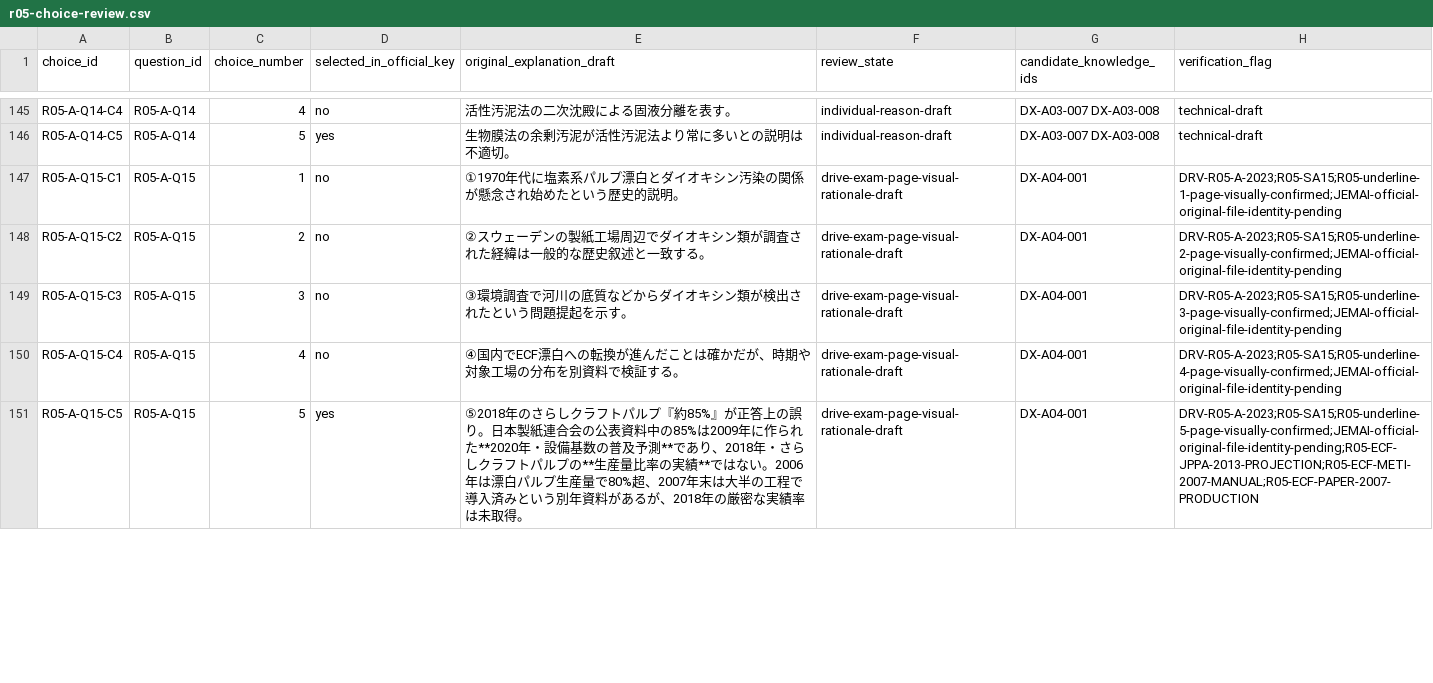
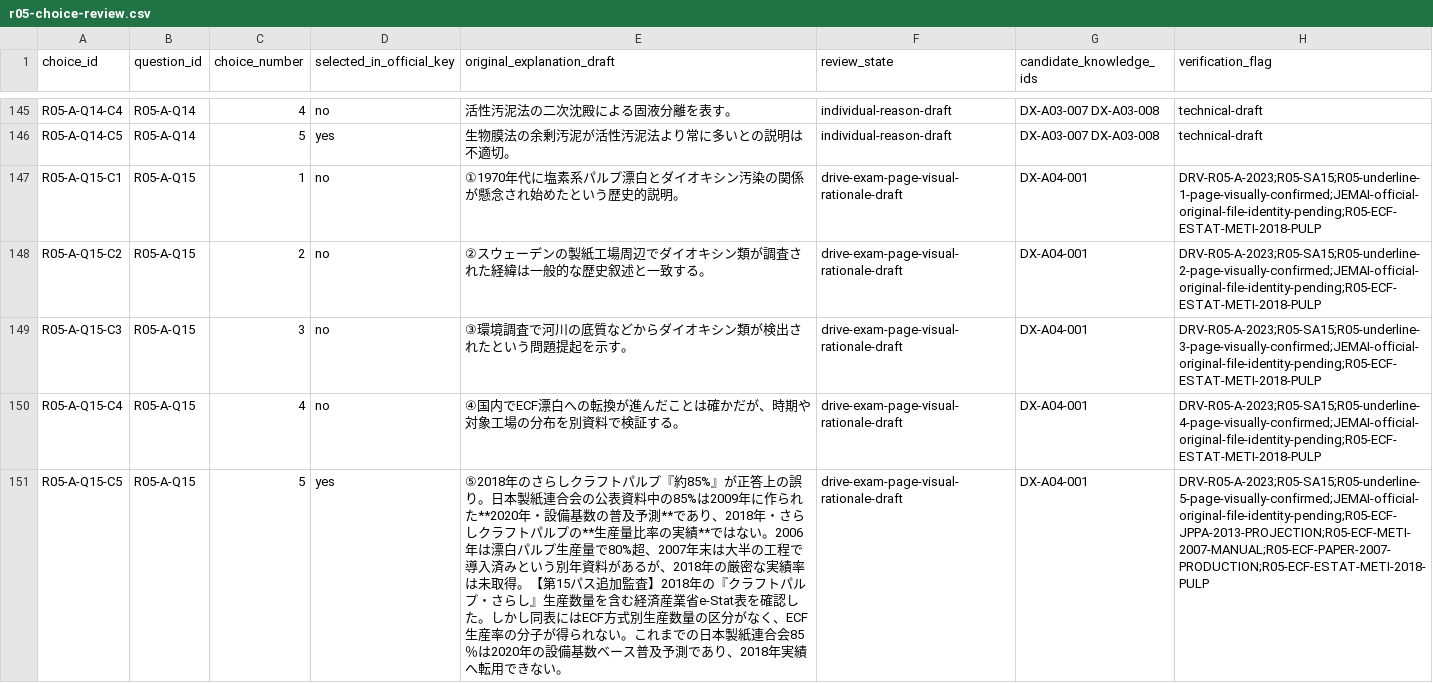
Before and after one commit to rhodanus2179/dioxin-studyware, a CSV file: docs/research/r05-choice-review.csv, drawn as a sheet; only a part is shown, gaps mark what is left out; the diff covers the shown part only; the diff names each change by its address in the sheet, - before the commit and + after, or states it on an @@ line.

```diff
--- a/docs/research/r05-choice-review.csv
+++ b/docs/research/r05-choice-review.csv
-H147 (verification_flag): DRV-R05-A-2023;R05-SA15;R05-underline-1-page-visually-confirmed;JEMAI-official-original-file-identity-pending
+H147 (verification_flag): DRV-R05-A-2023;R05-SA15;R05-underline-1-page-visually-confirmed;JEMAI-official-original-file-identity-pending;R05-ECF-ESTAT-METI-2018-PULP
-H148 (verification_flag): DRV-R05-A-2023;R05-SA15;R05-underline-2-page-visually-confirmed;JEMAI-official-original-file-identity-pending
+H148 (verification_flag): DRV-R05-A-2023;R05-SA15;R05-underline-2-page-visually-confirmed;JEMAI-official-original-file-identity-pending;R05-ECF-ESTAT-METI-2018-PULP
-H149 (verification_flag): DRV-R05-A-2023;R05-SA15;R05-underline-3-page-visually-confirmed;JEMAI-official-original-file-identity-pending
+H149 (verification_flag): DRV-R05-A-2023;R05-SA15;R05-underline-3-page-visually-confirmed;JEMAI-official-original-file-identity-pending;R05-ECF-ESTAT-METI-2018-PULP
-H150 (verification_flag): DRV-R05-A-2023;R05-SA15;R05-underline-4-page-visually-confirmed;JEMAI-official-original-file-identity-pending
+H150 (verification_flag): DRV-R05-A-2023;R05-SA15;R05-underline-4-page-visually-confirmed;JEMAI-official-original-file-identity-pending;R05-ECF-ESTAT-METI-2018-PULP
-E151 (original_explanation_draft): …未取得。
+E151 (original_explanation_draft): …未取得。【第15パス追加監査】2018年の『クラフトパルプ・さらし』生産数量を含む経済産業省e-Stat表を確認した。しかし同表にはECF方式別生産数量の区分がなく、ECF生産率の分子が得られない。これまでの日本製紙連合会85％は2020年の設備基数ベース普及予測であり、2018年実績へ転用できない。
-H151 (verification_flag): DRV-R05-A-2023;R05-SA15;R05-underline-5-page-visually-confirmed;JEMAI-official-original-file-identity-pending;R05-ECF-JPPA-2013-PROJECTION;R05-ECF-METI-2007-MANUAL;R05-ECF-PAPER-2007-PRODUCTION
+H151 (verification_flag): DRV-R05-A-2023;R05-SA15;R05-underline-5-page-visually-confirmed;JEMAI-official-original-file-identity-pending;R05-ECF-JPPA-2013-PROJECTION;R05-ECF-METI-2007-MANUAL;R05-ECF-PAPER-2007-PRODUCTION;R05-ECF-ESTAT-METI-2018-PULP
```
Also changed, not shown: 6 edited cells elsewhere in this file, docs/research/claim-evidence-audit.csv, docs/research/r05-question-review.csv, 10 other files.
